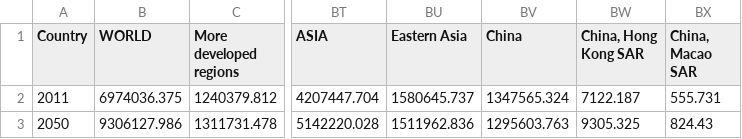
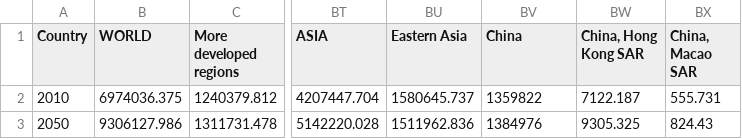
Before and after one commit to Gwenbo/Vaccine_china, a CSV file: Data/PSize(0950).csv, drawn as a sheet; only a part is shown, gaps mark what is left out; the diff names each change by its address in the sheet, - before the commit and + after, or states it on an @@ line.

Commit message:
adapting data to china (mort by age, birth number, psize 2010, age struc 2010)

```diff
--- a/Data/PSize(0950).csv
+++ b/Data/PSize(0950).csv
-A2 (Country): 2011
+A2 (Country): 2010
-BV2 (China): 1347565.324
+BV2 (China): 1359822
-BV3 (China): 1295603.763
+BV3 (China): 1384976
```
Also changed, not shown: Data/AgeStruc09.csv, Data/Births.csv, 3 other files.
